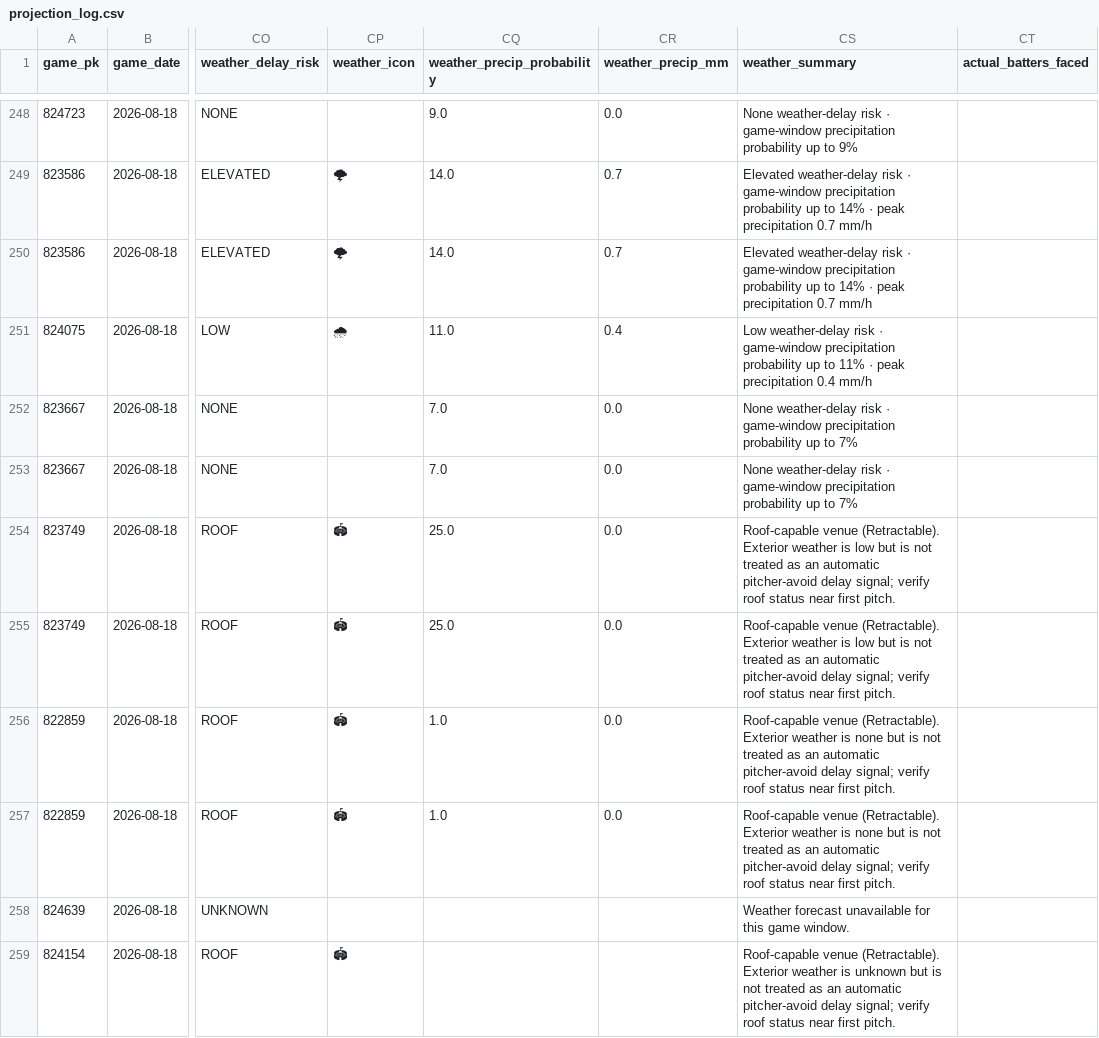
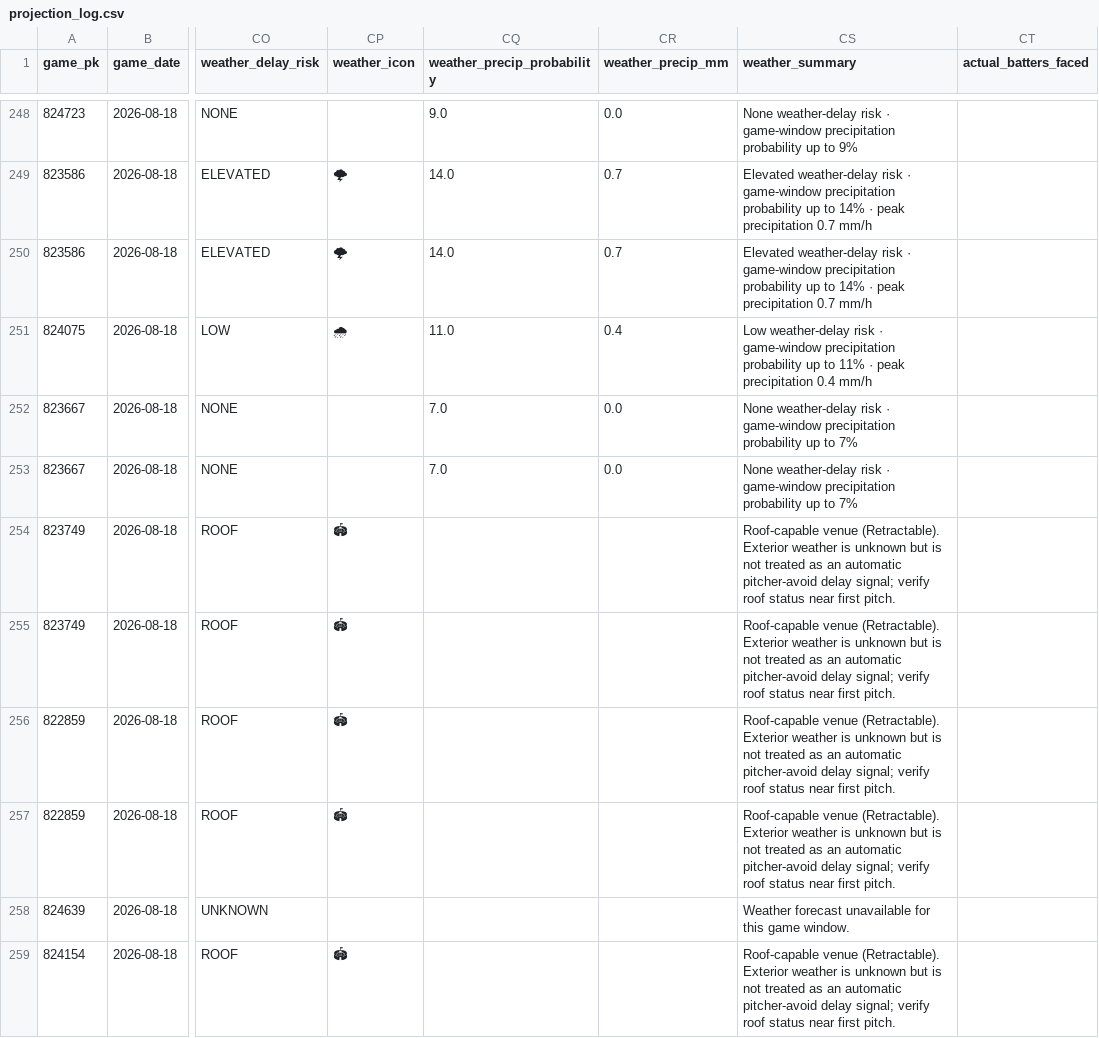
Before and after one commit to KingTud88/MLB-Prop-App, a CSV file: data/projection_log.csv, drawn as a sheet; only a part is shown, gaps mark what is left out; the diff names each change by its address in the sheet, - before the commit and + after, or states it on an @@ line.

```diff
--- a/data/projection_log.csv
+++ b/data/projection_log.csv
-CQ254:CQ255 (weather_precip_probability): 25.0
+CQ254:CQ255 (weather_precip_probability): (empty)
-CR254:CR257 (weather_precip_mm): 0.0
+CR254:CR257 (weather_precip_mm): (empty)
-CS254:CS255 (weather_summary): …weather is low but is…
+CS254:CS255 (weather_summary): …weather is unknown but is…
-CQ256:CQ257 (weather_precip_probability): 1.0
+CQ256:CQ257 (weather_precip_probability): (empty)
-CS256:CS257 (weather_summary): …weather is none but is…
+CS256:CS257 (weather_summary): …weather is unknown but is…
```
